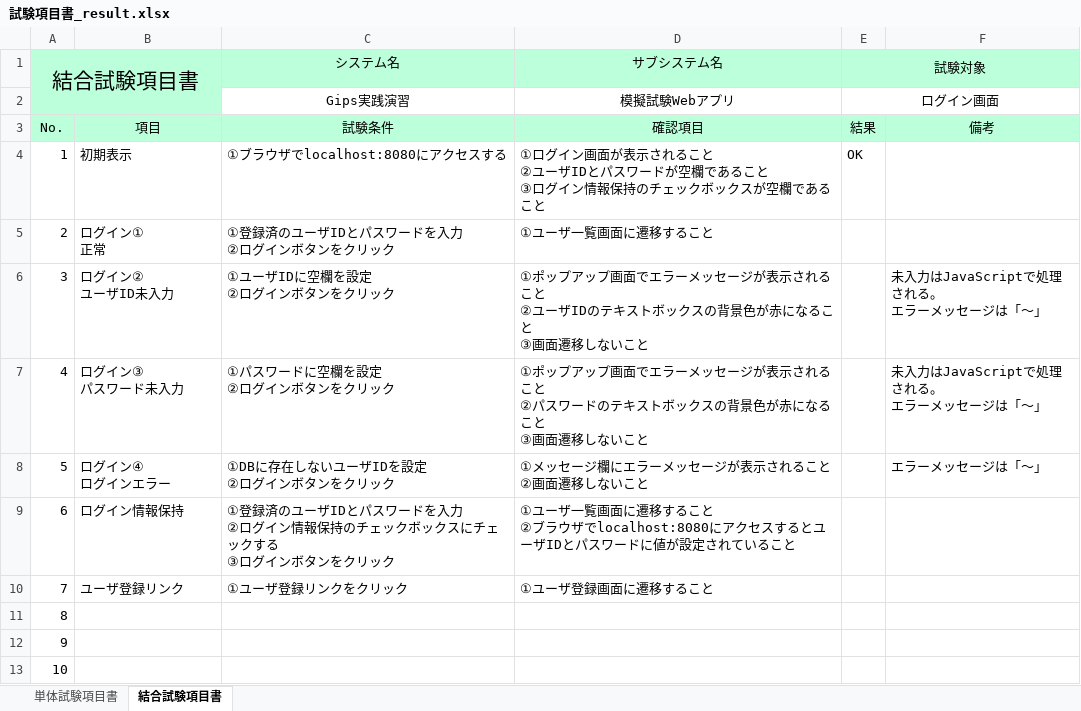
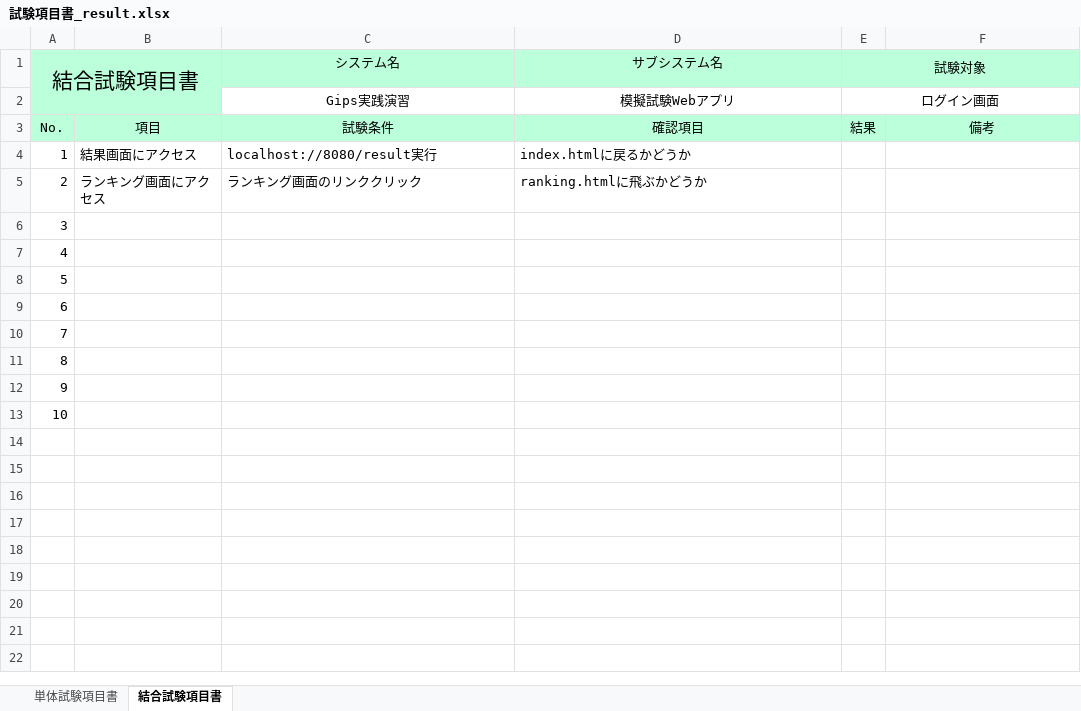
Before and after one commit to tkysn1028/prac, an Excel workbook: YSteam開発資料まとめ/試験項目書/試験項目書_result.xlsx, sheet 結合試験項目書, drawn as a sheet; values as stored, in another font and other column widths than the file's, no borders; ↵ is a line break in a cell; the diff names each change by its address in the sheet, - before the commit and + after, or states it on an @@ line.

```diff
--- a/YSteam開発資料まとめ/試験項目書/試験項目書_result.xlsx (sheet 結合試験項目書)
+++ b/YSteam開発資料まとめ/試験項目書/試験項目書_result.xlsx (sheet 結合試験項目書)
-B4: 初期表示
+B4: 結果画面にアクセス
-C4 (システム名): ①ブラウザでlocalhost:8080にアクセスする
+C4 (システム名): localhost://8080/result実行
-D4 (サブシステム名): ①ログイン画面が表示されること ↵ ②ユーザIDとパスワードが空欄であること ↵ ③ログイン情報保持のチェックボックスが空欄であること
+D4 (サブシステム名): index.htmlに戻るかどうか
-E4 (試験対象): OK
+E4 (試験対象): (empty)
-B5: ログイン① ↵ 正常
+B5: ランキング画面にアクセス
-C5 (システム名): ①登録済のユーザIDとパスワードを入力 ↵ ②ログインボタンをクリック
+C5 (システム名): ランキング画面のリンククリック
-D5 (サブシステム名): ①ユーザ一覧画面に遷移すること
+D5 (サブシステム名): ranking.htmlに飛ぶかどうか
-B6: ログイン② ↵ ユーザID未入力
+B6: (empty)
-C6 (システム名): ①ユーザIDに空欄を設定 ↵ ②ログインボタンをクリック
+C6 (システム名): (empty)
-D6 (サブシステム名): ①ポップアップ画面でエラーメッセージが表示されること ↵ ②ユーザIDのテキストボックスの背景色が赤になること ↵ ③画面遷移しないこと
+D6 (サブシステム名): (empty)
-F6:F7: 未入力はJavaScriptで処理される。 ↵ エラーメッセージは「～」
+F6:F7: (empty)
-B7: ログイン③ ↵ パスワード未入力
+B7: (empty)
-C7 (システム名): ①パスワードに空欄を設定 ↵ ②ログインボタンをクリック
+C7 (システム名): (empty)
-D7 (サブシステム名): ①ポップアップ画面でエラーメッセージが表示されること ↵ ②パスワードのテキストボックスの背景色が赤になること ↵ ③画面遷移しないこと
+D7 (サブシステム名): (empty)
-B8: ログイン④ ↵ ログインエラー
+B8: (empty)
-C8 (システム名): ①DBに存在しないユーザIDを設定 ↵ ②ログインボタンをクリック
+C8 (システム名): (empty)
-D8 (サブシステム名): ①メッセージ欄にエラーメッセージが表示されること ↵ ②画面遷移しないこと
+D8 (サブシステム名): (empty)
-F8: エラーメッセージは「～」
+F8: (empty)
-B9: ログイン情報保持
+B9: (empty)
-C9 (システム名): ①登録済のユーザIDとパスワードを入力 ↵ ②ログイン情報保持のチェックボックスにチェックする ↵ ③ログインボタンをクリック
+C9 (システム名): (empty)
-D9 (サブシステム名): ①ユーザ一覧画面に遷移すること ↵ ②ブラウザでlocalhost:8080にアクセスするとユーザIDとパスワードに値が設定されていること
+D9 (サブシステム名): (empty)
-B10: ユーザ登録リンク
+B10: (empty)
-C10 (システム名): ①ユーザ登録リンクをクリック
+C10 (システム名): (empty)
-D10 (サブシステム名): ①ユーザ登録画面に遷移すること
+D10 (サブシステム名): (empty)
```
Also changed, not shown: sheet 単体試験項目書, YSteam開発資料まとめ/スケジュール管理_YS_試験編.xlsx, YSteam開発資料まとめ/試験項目書/試験項目書_quiz.xlsx, 1 other file.
